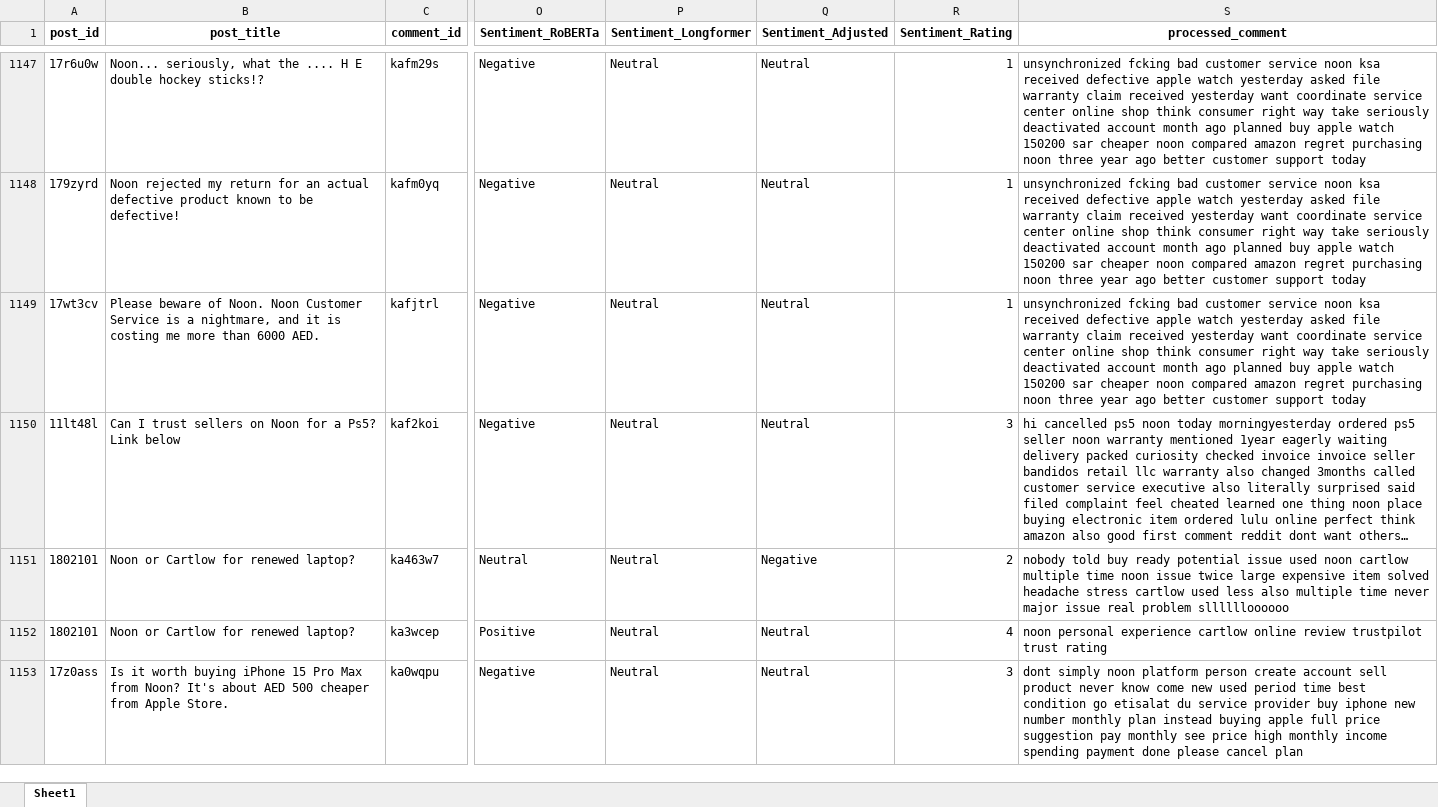
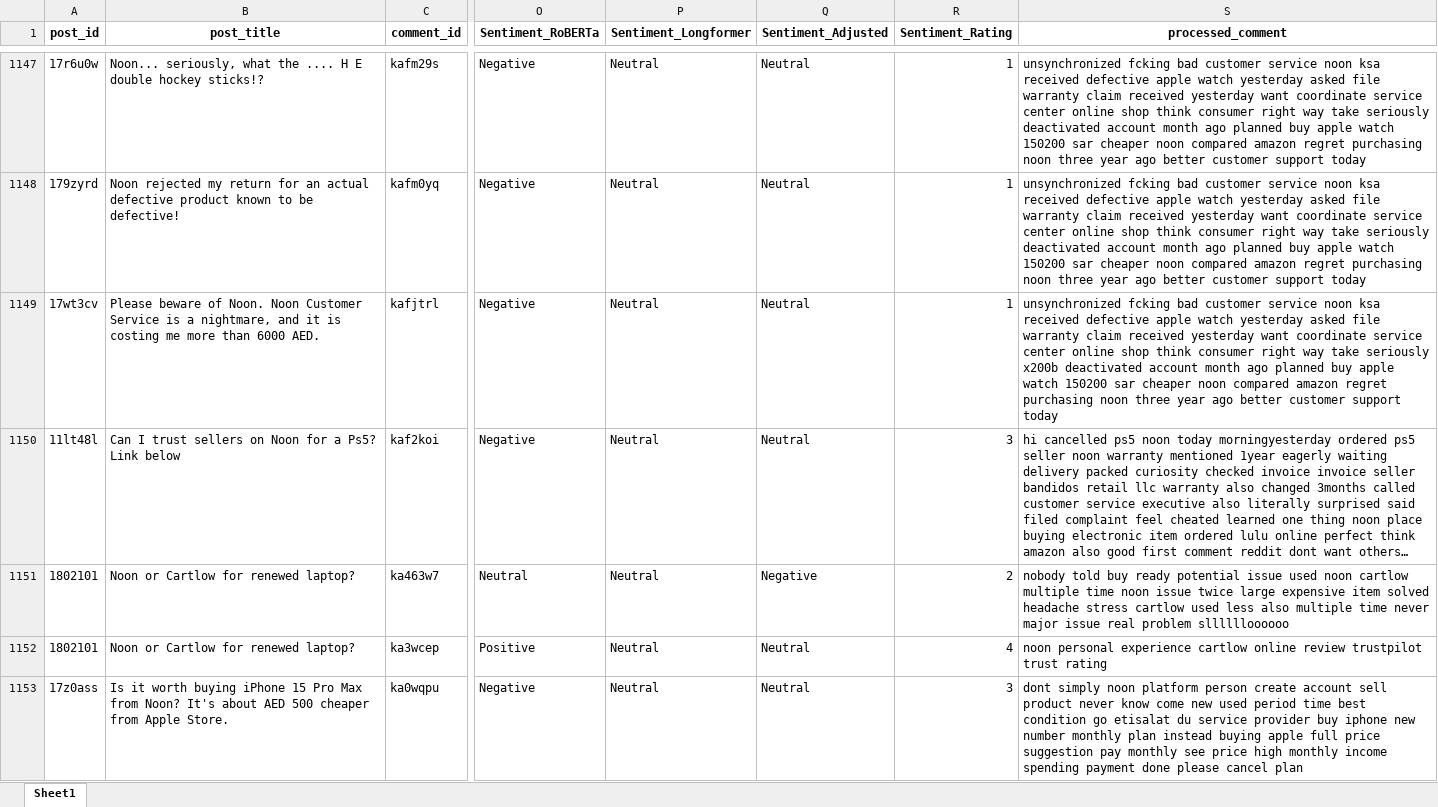
Before and after one commit to HWhr3000/F12AA_TextAnalystics, an Excel workbook: notebooks/Final_Noon_Datasets_Preprocessed.xlsx, sheet Sheet1, drawn as a sheet; only a part is shown, gaps mark what is left out; long unchanged cells end in …; values as stored, in another font and other column widths than the file's, no borders; the diff covers the shown part only; the diff names each change by its address in the sheet, - before the commit and + after, or states it on an @@ line.

```diff
--- a/notebooks/Final_Noon_Datasets_Preprocessed.xlsx (sheet Sheet1)
+++ b/notebooks/Final_Noon_Datasets_Preprocessed.xlsx (sheet Sheet1)
-S1149 (processed_comment): …take seriously deactivated account…
+S1149 (processed_comment): …take seriously x200b deactivated account…
```
Also changed, not shown: 20 edited cells elsewhere in this sheet, notebooks/Final_Noon_Datasets_with_Sentiments.xlsx, 5 other files.
